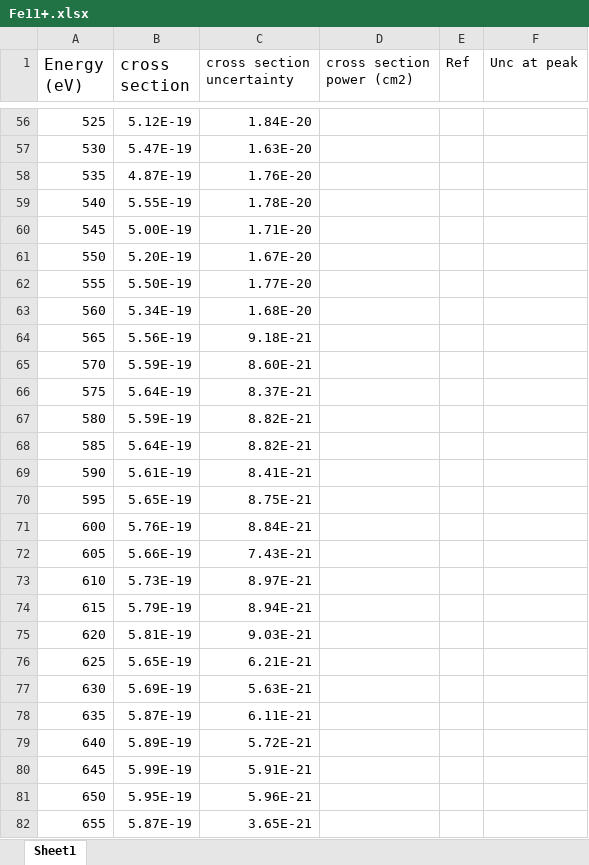
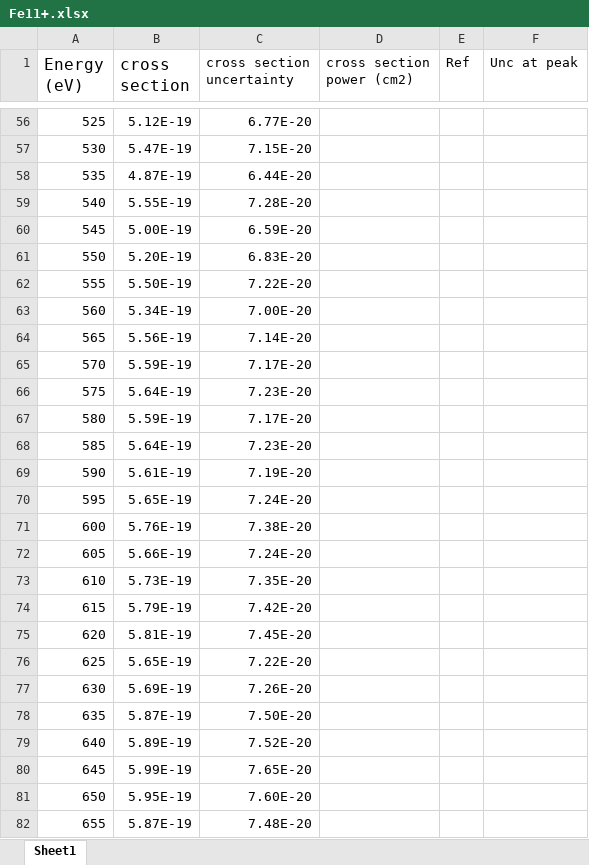
Before and after one commit to gmondee/CHANDRA-Rates, an Excel workbook: csdata/Fe/SI/Fe11+.xlsx, sheet Sheet1, drawn as a sheet; only a part is shown, gaps mark what is left out; values as stored, in another font and other column widths than the file's, no borders; the diff covers the shown part only; the diff names each change by its address in the sheet, - before the commit and + after, or states it on an @@ line.

```diff
--- a/csdata/Fe/SI/Fe11+.xlsx (sheet Sheet1)
+++ b/csdata/Fe/SI/Fe11+.xlsx (sheet Sheet1)
-C56 (cross section uncertainty): 1.84E-20
+C56 (cross section uncertainty): 6.77E-20
-C57 (cross section uncertainty): 1.63E-20
+C57 (cross section uncertainty): 7.15E-20
-C58 (cross section uncertainty): 1.76E-20
+C58 (cross section uncertainty): 6.44E-20
-C59 (cross section uncertainty): 1.78E-20
+C59 (cross section uncertainty): 7.28E-20
-C60 (cross section uncertainty): 1.71E-20
+C60 (cross section uncertainty): 6.59E-20
-C61 (cross section uncertainty): 1.67E-20
+C61 (cross section uncertainty): 6.83E-20
-C62 (cross section uncertainty): 1.77E-20
+C62 (cross section uncertainty): 7.22E-20
-C63 (cross section uncertainty): 1.68E-20
+C63 (cross section uncertainty): 7.00E-20
-C64 (cross section uncertainty): 9.18E-21
+C64 (cross section uncertainty): 7.14E-20
-C65 (cross section uncertainty): 8.60E-21
+C65 (cross section uncertainty): 7.17E-20
-C66 (cross section uncertainty): 8.37E-21
+C66 (cross section uncertainty): 7.23E-20
-C67 (cross section uncertainty): 8.82E-21
+C67 (cross section uncertainty): 7.17E-20
-C68 (cross section uncertainty): 8.82E-21
+C68 (cross section uncertainty): 7.23E-20
-C69 (cross section uncertainty): 8.41E-21
+C69 (cross section uncertainty): 7.19E-20
-C70 (cross section uncertainty): 8.75E-21
+C70 (cross section uncertainty): 7.24E-20
-C71 (cross section uncertainty): 8.84E-21
+C71 (cross section uncertainty): 7.38E-20
-C72 (cross section uncertainty): 7.43E-21
+C72 (cross section uncertainty): 7.24E-20
-C73 (cross section uncertainty): 8.97E-21
+C73 (cross section uncertainty): 7.35E-20
-C74 (cross section uncertainty): 8.94E-21
+C74 (cross section uncertainty): 7.42E-20
-C75 (cross section uncertainty): 9.03E-21
+C75 (cross section uncertainty): 7.45E-20
-C76 (cross section uncertainty): 6.21E-21
+C76 (cross section uncertainty): 7.22E-20
-C77 (cross section uncertainty): 5.63E-21
+C77 (cross section uncertainty): 7.26E-20
-C78 (cross section uncertainty): 6.11E-21
+C78 (cross section uncertainty): 7.50E-20
-C79 (cross section uncertainty): 5.72E-21
+C79 (cross section uncertainty): 7.52E-20
-C80 (cross section uncertainty): 5.91E-21
+C80 (cross section uncertainty): 7.65E-20
-C81 (cross section uncertainty): 5.96E-21
+C81 (cross section uncertainty): 7.60E-20
-C82 (cross section uncertainty): 3.65E-21
+C82 (cross section uncertainty): 7.48E-20
```
Also changed, not shown: 202 edited cells elsewhere in this sheet, csdata/Fe/SI/Fe0+.xlsx, csdata/Fe/SI/Fe1+.xlsx, 4 other files.
